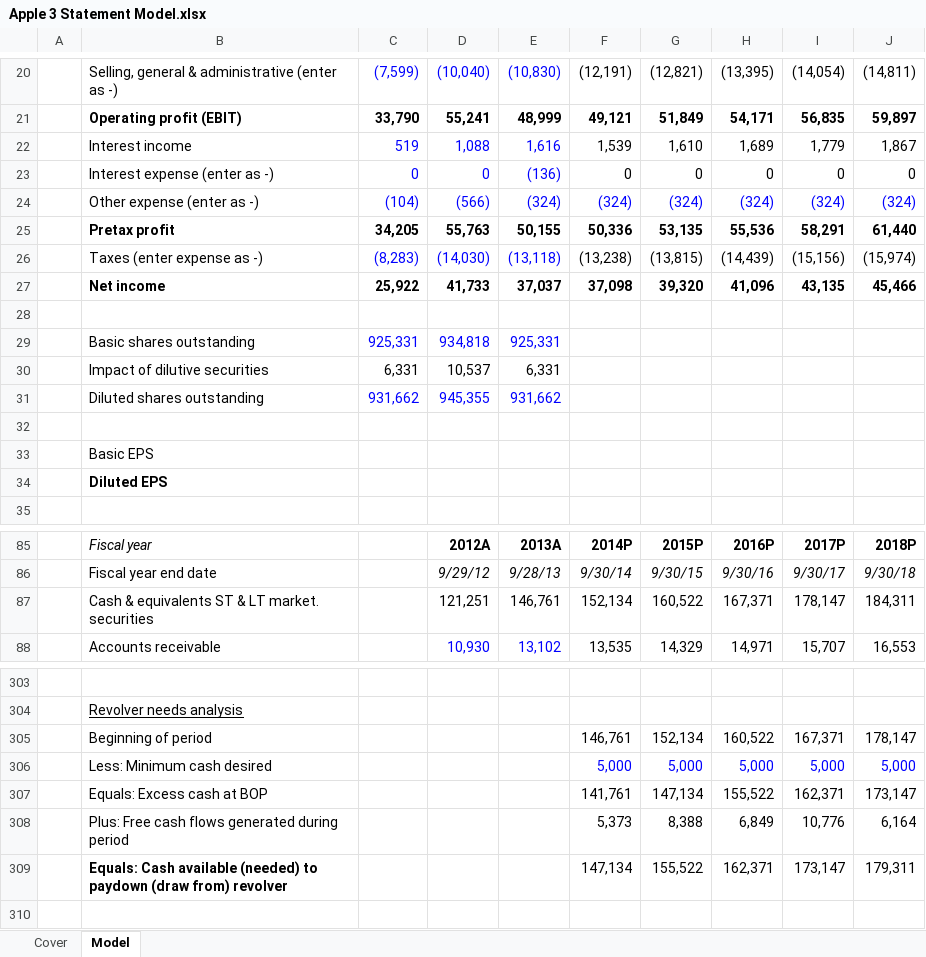
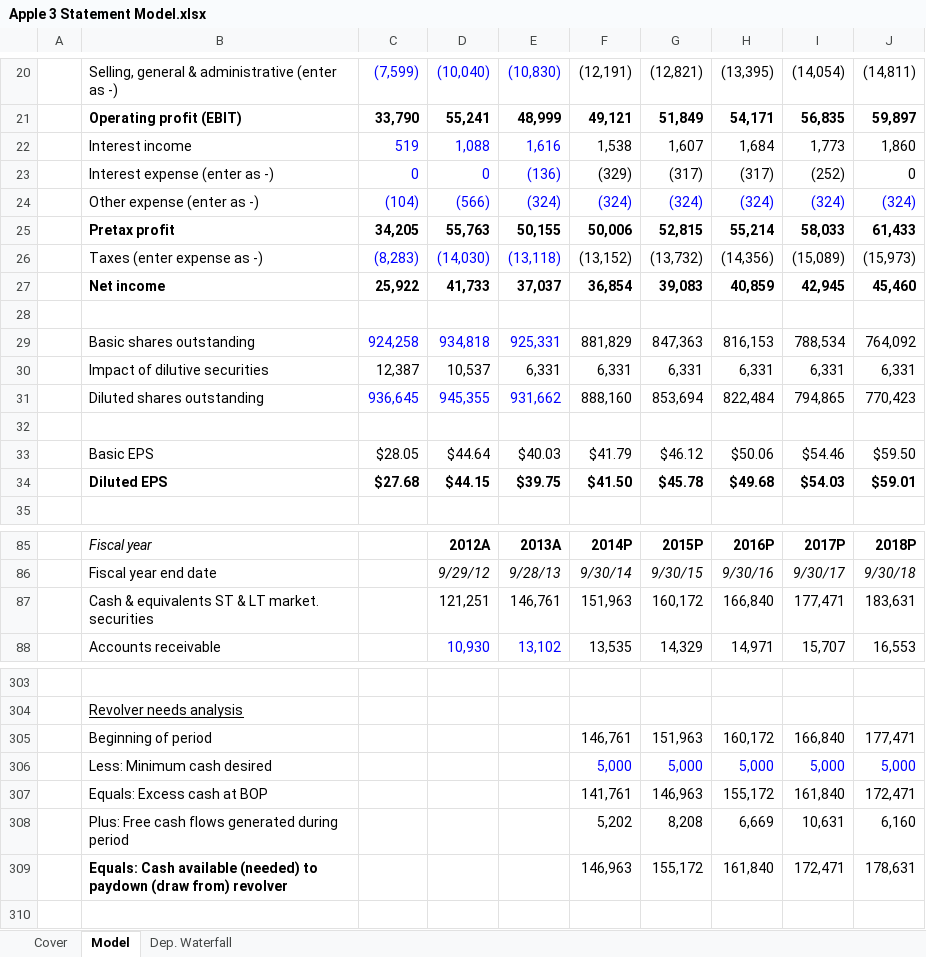
Before and after one commit to willjrobertsjr/Apple-Financial-Statement-Models, an Excel workbook: Apple 3 Statement Model.xlsx, sheet Model, drawn as a sheet; only a part is shown, gaps mark what is left out; values as stored, in another font and other column widths than the file's, no borders; conditional formats not drawn; removed rows and columns are numbered as before the commit, all else as after; the diff covers the shown part only; the diff names each change by its address in the sheet, - before the commit and + after, or states it on an @@ line.

Commit message:
Finished through Dep. Waterfall

```diff
--- a/Apple 3 Statement Model.xlsx (sheet Model)
+++ b/Apple 3 Statement Model.xlsx (sheet Model)
+sheet tab: Dep. Waterfall
-row 22:  | Interest income | 519 | 1,088 | 1,616 | 1,539 | 1,610 | 1,689 | 1,779 | 1,867
+row 22:  | Interest income | 519 | 1,088 | 1,616 | 1,538 | 1,607 | 1,684 | 1,773 | 1,860
-F23: 0
+F23: (329)
-G23: 0
+G23: (317)
-H23: 0
+H23: (317)
-I23: 0
+I23: (252)
-row 25:  | Pretax profit | 34,205 | 55,763 | 50,155 | 50,336 | 53,135 | 55,536 | 58,291 | 61,440
-row 26:  | Taxes (enter expense as -) | (8,283) | (14,030) | (13,118) | (13,238) | (13,815) | (14,439) | (15,156) | (15,974)
-row 27:  | Net income | 25,922 | 41,733 | 37,037 | 37,098 | 39,320 | 41,096 | 43,135 | 45,466
+row 25:  | Pretax profit | 34,205 | 55,763 | 50,155 | 50,006 | 52,815 | 55,214 | 58,033 | 61,433
+row 26:  | Taxes (enter expense as -) | (8,283) | (14,030) | (13,118) | (13,152) | (13,732) | (14,356) | (15,089) | (15,973)
+row 27:  | Net income | 25,922 | 41,733 | 37,037 | 36,854 | 39,083 | 40,859 | 42,945 | 45,460
-row 29:  | Basic shares outstanding | 925,331 | 934,818 | 925,331
-row 30:  | Impact of dilutive securities | 6,331 | 10,537 | 6,331
-row 31:  | Diluted shares outstanding | 931,662 | 945,355 | 931,662
+row 29:  | Basic shares outstanding | 924,258 | 934,818 | 925,331 | 881,829 | 847,363 | 816,153 | 788,534 | 764,092
+row 30:  | Impact of dilutive securities | 12,387 | 10,537 | 6,331 | 6,331 | 6,331 | 6,331 | 6,331 | 6,331
+row 31:  | Diluted shares outstanding | 936,645 | 945,355 | 931,662 | 888,160 | 853,694 | 822,484 | 794,865 | 770,423
-row 33:  | Basic EPS
-row 34:  | Diluted EPS
+row 33:  | Basic EPS | $28.05 | $44.64 | $40.03 | $41.79 | $46.12 | $50.06 | $54.46 | $59.50
+row 34:  | Diluted EPS | $27.68 | $44.15 | $39.75 | $41.50 | $45.78 | $49.68 | $54.03 | $59.01
-row 87:  | Cash & equivalents ST & LT market. securities |  | 121,251 | 146,761 | 152,134 | 160,522 | 167,371 | 178,147 | 184,311
+row 87:  | Cash & equivalents ST & LT market. securities |  | 121,251 | 146,761 | 151,963 | 160,172 | 166,840 | 177,471 | 183,631
-row 305:  | Beginning of period |  |  |  | 146,761 | 152,134 | 160,522 | 167,371 | 178,147
+row 305:  | Beginning of period |  |  |  | 146,761 | 151,963 | 160,172 | 166,840 | 177,471
-row 307:  | Equals: Excess cash at BOP |  |  |  | 141,761 | 147,134 | 155,522 | 162,371 | 173,147
-row 308:  | Plus: Free cash flows generated during period |  |  |  | 5,373 | 8,388 | 6,849 | 10,776 | 6,164
-row 309:  | Equals: Cash available (needed) to paydown (draw from) revolver |  |  |  | 147,134 | 155,522 | 162,371 | 173,147 | 179,311
+row 307:  | Equals: Excess cash at BOP |  |  |  | 141,761 | 146,963 | 155,172 | 161,840 | 172,471
+row 308:  | Plus: Free cash flows generated during period |  |  |  | 5,202 | 8,208 | 6,669 | 10,631 | 6,160
+row 309:  | Equals: Cash available (needed) to paydown (draw from) revolver |  |  |  | 146,963 | 155,172 | 161,840 | 172,471 | 178,631
```
Also changed, not shown: 86 added rows, 22 removed rows, 9 edited cells and cell formats elsewhere in this sheet, formulas that keep their value.
